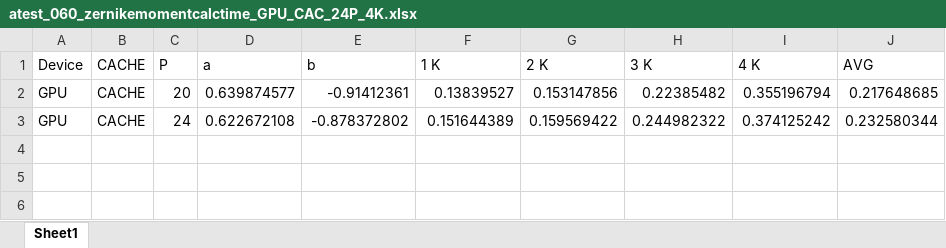
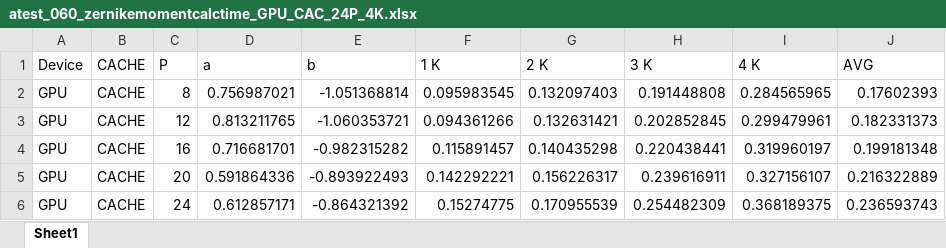
Before and after one commit to sunabove/Zernike, an Excel workbook: result/atest_060_zernikemomentcalctime_GPU_CAC_24P_4K.xlsx, sheet Sheet1, drawn as a sheet; values as stored, in another font and other column widths than the file's, no borders; addresses are those after the commit; the diff names each change by its address in the sheet, - before the commit and + after, or states it on an @@ line.

```diff
--- a/result/atest_060_zernikemomentcalctime_GPU_CAC_24P_4K.xlsx (sheet Sheet1)
+++ b/result/atest_060_zernikemomentcalctime_GPU_CAC_24P_4K.xlsx (sheet Sheet1)
+row 2: GPU | CACHE | 8 | 0.756987021 | -1.051368814 | 0.095983545 | 0.132097403 | 0.191448808 | 0.284565965 | 0.17602393
+row 3: GPU | CACHE | 12 | 0.813211765 | -1.060353721 | 0.094361266 | 0.132631421 | 0.202852845 | 0.299479961 | 0.182331373
+row 4: GPU | CACHE | 16 | 0.716681701 | -0.982315282 | 0.115891457 | 0.140435298 | 0.220438441 | 0.319960197 | 0.199181348
-D5 (a): 0.639874577
+D5 (a): 0.591864336
-E5 (b): -0.91412361
+E5 (b): -0.893922493
-F5 (1 K): 0.13839527
+F5 (1 K): 0.142292221
-G5 (2 K): 0.153147856
+G5 (2 K): 0.156226317
-H5 (3 K): 0.22385482
+H5 (3 K): 0.239616911
-I5 (4 K): 0.355196794
+I5 (4 K): 0.327156107
-J5 (AVG): 0.217648685
+J5 (AVG): 0.216322889
-D6 (a): 0.622672108
+D6 (a): 0.612857171
-E6 (b): -0.878372802
+E6 (b): -0.864321392
-F6 (1 K): 0.151644389
+F6 (1 K): 0.15274775
-G6 (2 K): 0.159569422
+G6 (2 K): 0.170955539
-H6 (3 K): 0.244982322
+H6 (3 K): 0.254482309
-I6 (4 K): 0.374125242
+I6 (4 K): 0.368189375
-J6 (AVG): 0.232580344
+J6 (AVG): 0.236593743
```
Also changed, not shown: 51 other files.
